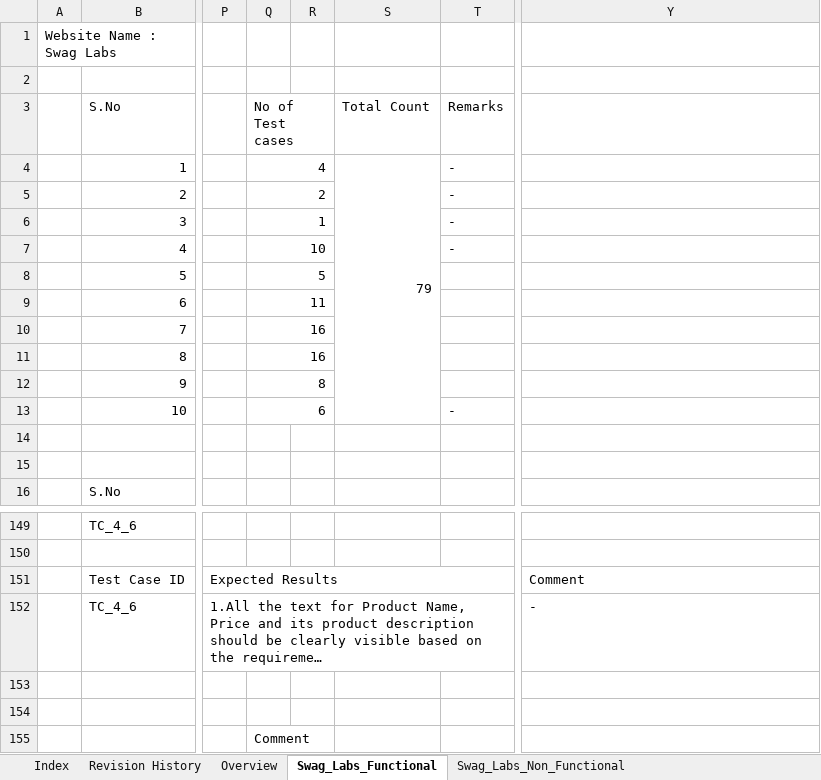
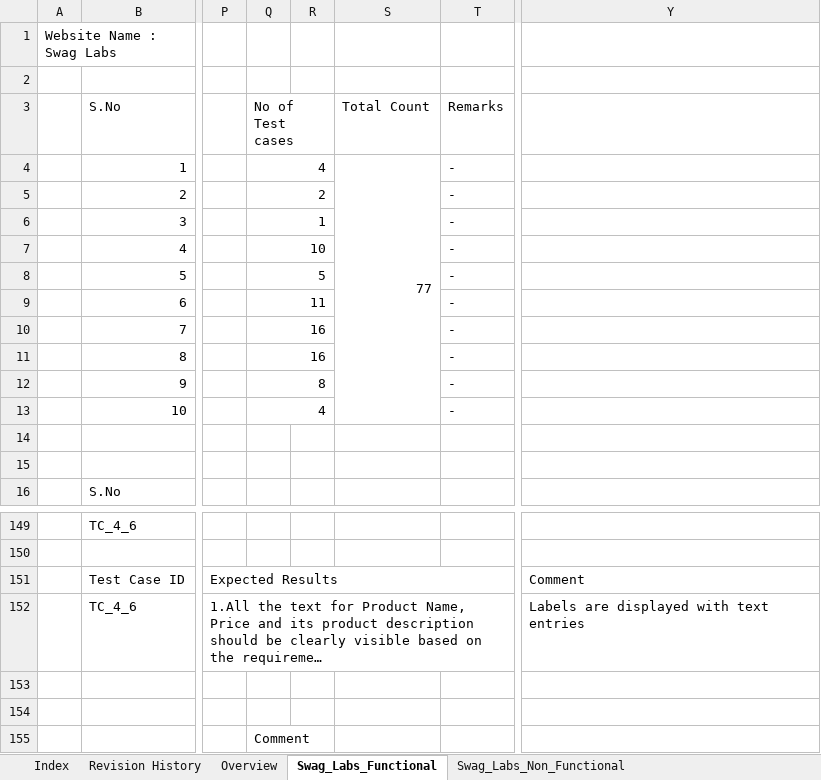
Before and after one commit to Ahila-N/Trustrace, an Excel workbook: Manual_Testcase/SWAG_LABS_Testcase.XLSX, sheet Swag_Labs_Functional, drawn as a sheet; only a part is shown, gaps mark what is left out; long unchanged cells end in …; values as stored, in another font and other column widths than the file's, no cell formats; the diff names each change by its address in the sheet, - before the commit and + after, or states it on an @@ line.

Commit message:
Updated TC
Fail cases uploaded

```diff
--- a/Manual_Testcase/SWAG_LABS_Testcase.XLSX (sheet Swag_Labs_Functional)
+++ b/Manual_Testcase/SWAG_LABS_Testcase.XLSX (sheet Swag_Labs_Functional)
-S4 (Total Count): 79
+S4 (Total Count): 77
-T8:T12 (Remarks): (empty)
+T8:T12 (Remarks): -
-Q13 (No of Test cases): 6
+Q13 (No of Test cases): 4
-Y152: -
+Y152: Labels are displayed with text entries
```
Also changed, not shown: sheet Swag_Labs_Non_Functional, sheet Overview, sheet Revision History, sheet Index, cell formats.
